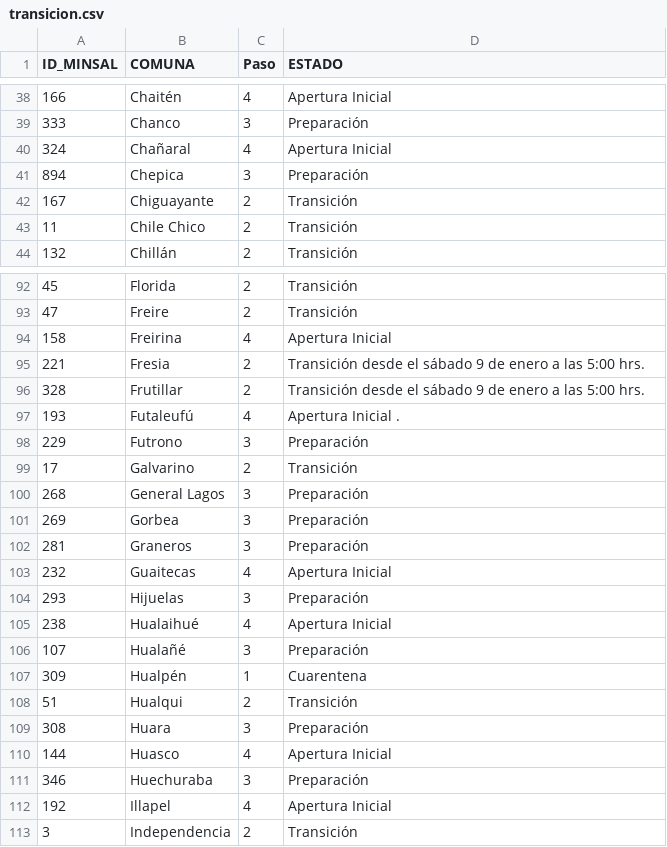
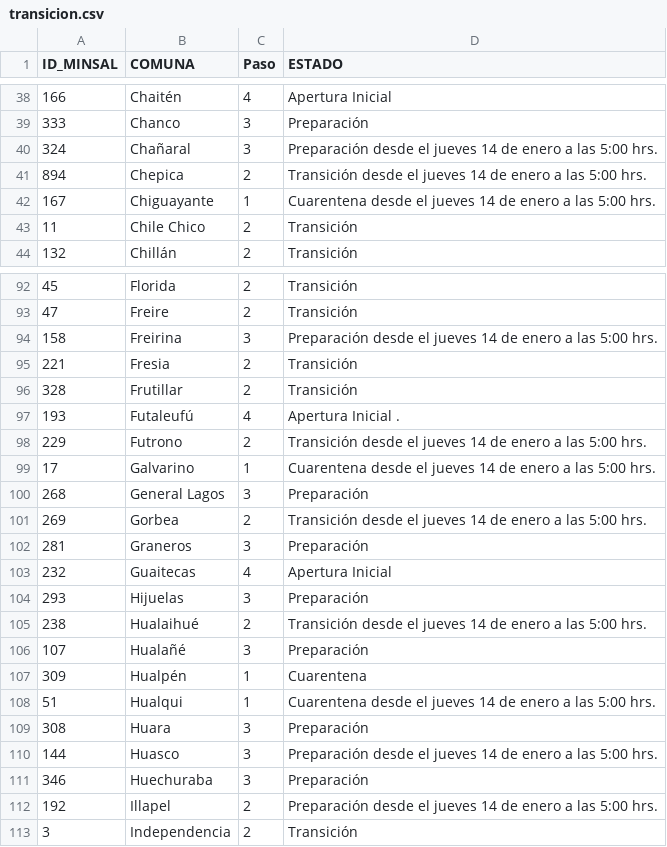
Before and after one commit to hcmfront/public_data, a CSV file: transicion.csv, drawn as a sheet; only a part is shown, gaps mark what is left out; the diff covers the shown part only.

```diff
--- a/transicion.csv
+++ b/transicion.csv
@@ -39,5 +39,5 @@
 333;Chanco;3;Preparación
-324;Chañaral;4;Apertura Inicial
-894;Chepica;3;Preparación
-167;Chiguayante;2;Transición
+324;Chañaral;3;Preparación desde el jueves 14 de enero a las 5:00 hrs.
+894;Chepica;2;Transición desde el jueves 14 de enero a las 5:00 hrs.
+167;Chiguayante;1;Cuarentena desde el jueves 14 de enero a las 5:00 hrs.
 11;Chile Chico;2;Transición
@@ -93,10 +93,10 @@
 47;Freire;2;Transición
-158;Freirina;4;Apertura Inicial
-221;Fresia;2;Transición desde el sábado 9 de enero a las 5:00 hrs.
-328;Frutillar;2;Transición desde el sábado 9 de enero a las 5:00 hrs.
+158;Freirina;3;Preparación desde el jueves 14 de enero a las 5:00 hrs.
+221;Fresia;2;Transición
+328;Frutillar;2;Transición
 193;Futaleufú;4;Apertura Inicial .
-229;Futrono;3;Preparación
-17;Galvarino;2;Transición
+229;Futrono;2;Transición desde el jueves 14 de enero a las 5:00 hrs.
+17;Galvarino;1;Cuarentena desde el jueves 14 de enero a las 5:00 hrs.
 268;General Lagos;3;Preparación
-269;Gorbea;3;Preparación
+269;Gorbea;2;Transición desde el jueves 14 de enero a las 5:00 hrs.
 281;Graneros;3;Preparación
@@ -104,10 +104,10 @@
 293;Hijuelas;3;Preparación
-238;Hualaihué;4;Apertura Inicial
+238;Hualaihué;2;Transición desde el jueves 14 de enero a las 5:00 hrs.
 107;Hualañé;3;Preparación
 309;Hualpén;1;Cuarentena
-51;Hualqui;2;Transición
+51;Hualqui;1;Cuarentena desde el jueves 14 de enero a las 5:00 hrs.
 308;Huara;3;Preparación
-144;Huasco;4;Apertura Inicial
+144;Huasco;3;Preparación desde el jueves 14 de enero a las 5:00 hrs.
 346;Huechuraba;3;Preparación
-192;Illapel;4;Apertura Inicial
+192;Illapel;2;Preparación desde el jueves 14 de enero a las 5:00 hrs.
 3;Independencia;2;Transición
```
Also changed, not shown: 134 edited cells elsewhere in this file.
